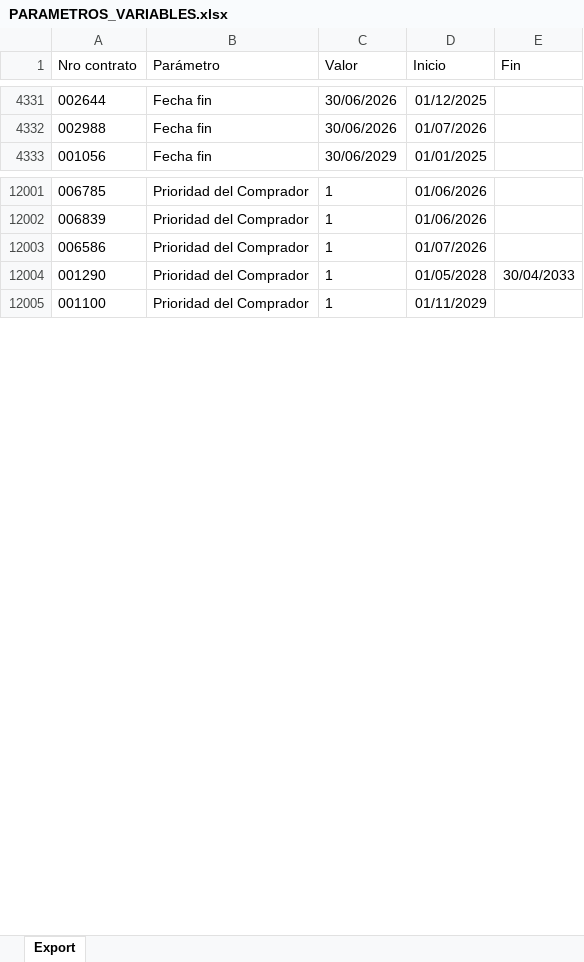
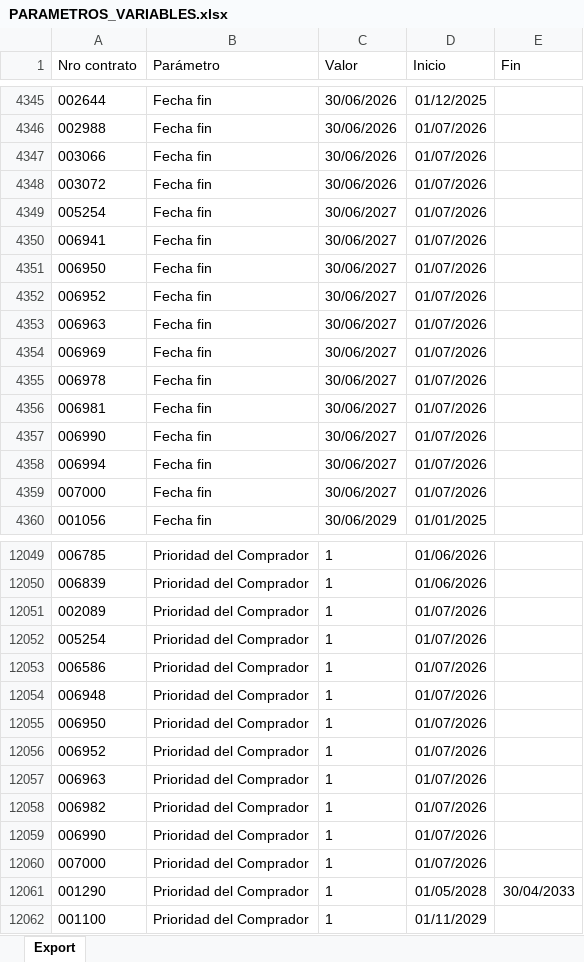
Before and after one commit to daniraggio/dashboard-MEM, an Excel workbook: data/contratos/PARAMETROS_VARIABLES.xlsx, sheet Export, drawn as a sheet; only a part is shown, gaps mark what is left out; values as stored, in another font and other column widths than the file's, no borders; the diff covers the shown part only; the diff names each change by its address in the sheet, - before the commit and + after, or states it on an @@ line.

```diff
--- a/data/contratos/PARAMETROS_VARIABLES.xlsx (sheet Export)
+++ b/data/contratos/PARAMETROS_VARIABLES.xlsx (sheet Export)
+row 4347: 003066 | Fecha fin | 30/06/2026 | 01/07/2026
+row 4348: 003072 | Fecha fin | 30/06/2026 | 01/07/2026
+row 4349: 005254 | Fecha fin | 30/06/2027 | 01/07/2026
+row 4350: 006941 | Fecha fin | 30/06/2027 | 01/07/2026
+row 4351: 006950 | Fecha fin | 30/06/2027 | 01/07/2026
+row 4352: 006952 | Fecha fin | 30/06/2027 | 01/07/2026
+row 4353: 006963 | Fecha fin | 30/06/2027 | 01/07/2026
+row 4354: 006969 | Fecha fin | 30/06/2027 | 01/07/2026
+row 4355: 006978 | Fecha fin | 30/06/2027 | 01/07/2026
+row 4356: 006981 | Fecha fin | 30/06/2027 | 01/07/2026
+row 4357: 006990 | Fecha fin | 30/06/2027 | 01/07/2026
+row 4358: 006994 | Fecha fin | 30/06/2027 | 01/07/2026
+row 4359: 007000 | Fecha fin | 30/06/2027 | 01/07/2026
+row 12051: 002089 | Prioridad del Comprador | 1 | 01/07/2026
+row 12052: 005254 | Prioridad del Comprador | 1 | 01/07/2026
+row 12054: 006948 | Prioridad del Comprador | 1 | 01/07/2026
+row 12055: 006950 | Prioridad del Comprador | 1 | 01/07/2026
+row 12056: 006952 | Prioridad del Comprador | 1 | 01/07/2026
+row 12057: 006963 | Prioridad del Comprador | 1 | 01/07/2026
+row 12058: 006982 | Prioridad del Comprador | 1 | 01/07/2026
+row 12059: 006990 | Prioridad del Comprador | 1 | 01/07/2026
+row 12060: 007000 | Prioridad del Comprador | 1 | 01/07/2026
```
Also changed, not shown: 105 added rows, 28 removed rows and 1 edited cell elsewhere in this sheet.
